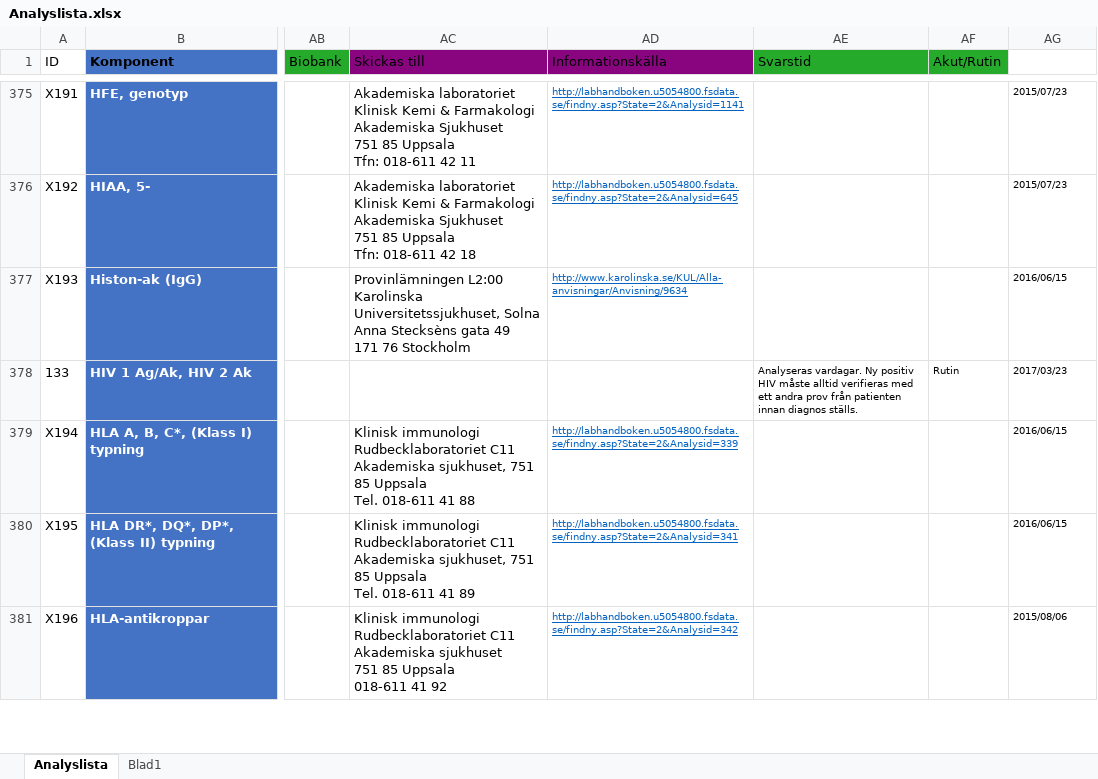
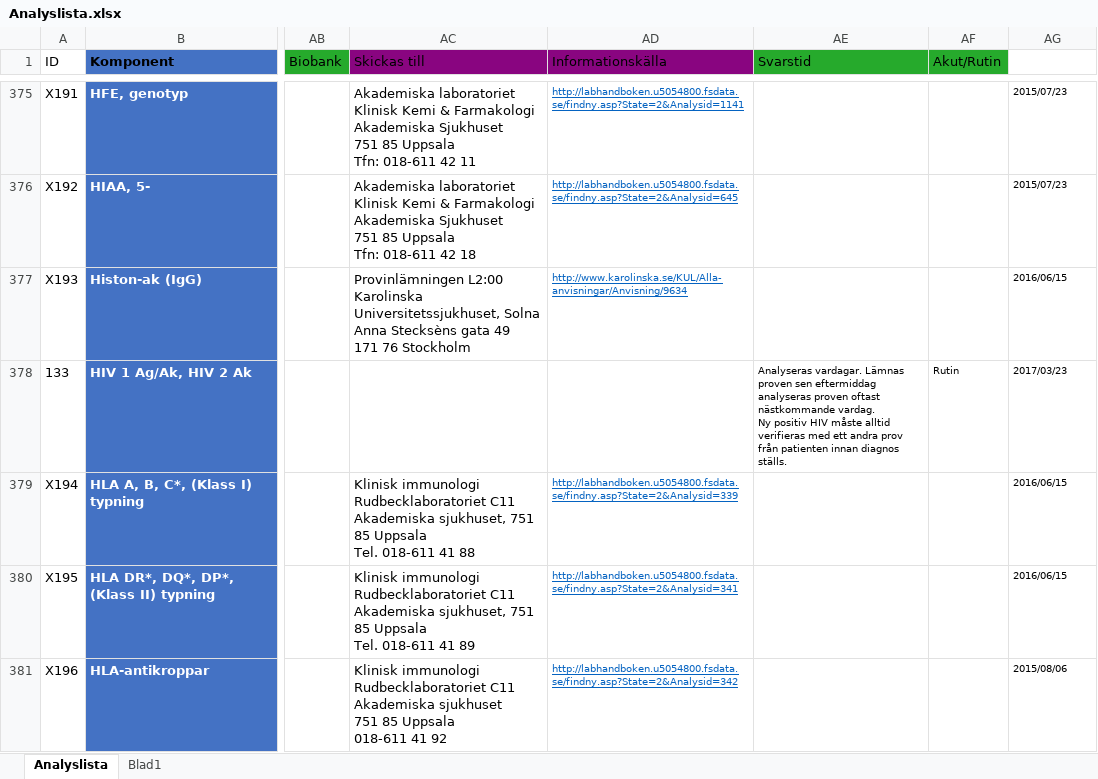
Before and after one commit to LabVastmanland/methodlist, an Excel workbook: data/Analyslista.xlsx, sheet Analyslista, drawn as a sheet; only a part is shown, gaps mark what is left out; values as stored, in another font and other column widths than the file's, no borders; conditional formats and table styles not drawn; ↵ is a line break in a cell; the diff covers the shown part only; the diff names each change by its address in the sheet, - before the commit and + after, or states it on an @@ line.

Commit message:
Add files via upload

```diff
--- a/data/Analyslista.xlsx (sheet Analyslista)
+++ b/data/Analyslista.xlsx (sheet Analyslista)
-AE378 (Svarstid): Analyseras vardagar. Ny positiv…
+AE378 (Svarstid): Analyseras vardagar. Lämnas proven sen eftermiddag analyseras proven oftast nästkommande vardag. ↵ Ny positiv…
```
Also changed, not shown: 7 edited cells elsewhere in this sheet.
